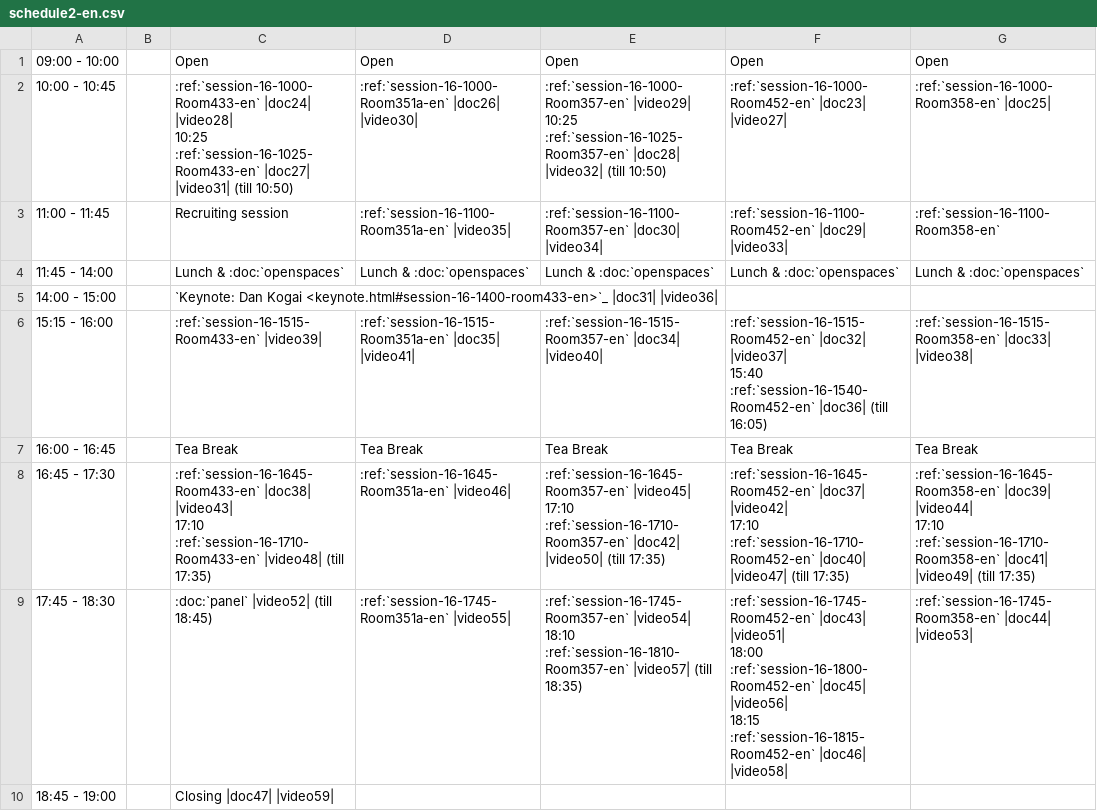
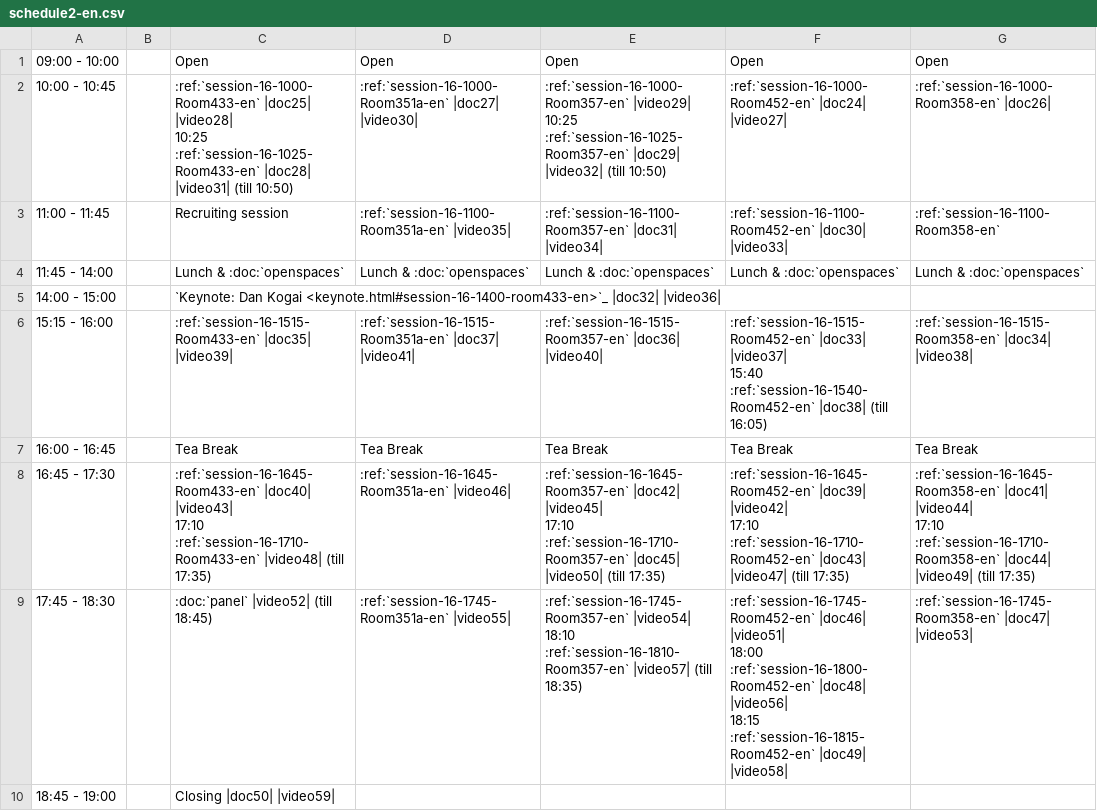
Before and after one commit to pyconjp/2012.pycon.jp, a CSV file: sphinx/en/program/schedule2-en.csv, drawn as a sheet.

```diff
--- a/sphinx/en/program/schedule2-en.csv
+++ b/sphinx/en/program/schedule2-en.csv
@@ -1,30 +1,30 @@
 09:00 - 10:00,,Open,Open,Open,Open,Open
-10:00 - 10:45,,":ref:`session-16-1000-Room433-en` |doc24| |video28|
-
-10:25 :ref:`session-16-1025-Room433-en` |doc27| |video31| (till 10:50)",:ref:`session-16-1000-Room351a-en` |doc26| |video30|,":ref:`session-16-1000-Room357-en` |video29|
-
-10:25 :ref:`session-16-1025-Room357-en` |doc28| |video32| (till 10:50)",:ref:`session-16-1000-Room452-en` |doc23| |video27|,:ref:`session-16-1000-Room358-en` |doc25|
-11:00 - 11:45,,Recruiting session,:ref:`session-16-1100-Room351a-en` |video35|,:ref:`session-16-1100-Room357-en` |doc30| |video34|,:ref:`session-16-1100-Room452-en` |doc29| |video33|,:ref:`session-16-1100-Room358-en`
+10:00 - 10:45,,":ref:`session-16-1000-Room433-en` |doc25| |video28|
+
+10:25 :ref:`session-16-1025-Room433-en` |doc28| |video31| (till 10:50)",:ref:`session-16-1000-Room351a-en` |doc27| |video30|,":ref:`session-16-1000-Room357-en` |video29|
+
+10:25 :ref:`session-16-1025-Room357-en` |doc29| |video32| (till 10:50)",:ref:`session-16-1000-Room452-en` |doc24| |video27|,:ref:`session-16-1000-Room358-en` |doc26|
+11:00 - 11:45,,Recruiting session,:ref:`session-16-1100-Room351a-en` |video35|,:ref:`session-16-1100-Room357-en` |doc31| |video34|,:ref:`session-16-1100-Room452-en` |doc30| |video33|,:ref:`session-16-1100-Room358-en`
 11:45 - 14:00,,Lunch & :doc:`openspaces`,Lunch & :doc:`openspaces`,Lunch & :doc:`openspaces`,Lunch & :doc:`openspaces`,Lunch & :doc:`openspaces`
-14:00 - 15:00,,`Keynote: Dan Kogai <keynote.html#session-16-1400-room433-en>`_ |doc31| |video36|,,,,
-15:15 - 16:00,,:ref:`session-16-1515-Room433-en` |video39|,:ref:`session-16-1515-Room351a-en` |doc35| |video41|,:ref:`session-16-1515-Room357-en` |doc34| |video40|,":ref:`session-16-1515-Room452-en` |doc32| |video37|
-
-15:40 :ref:`session-16-1540-Room452-en` |doc36| (till 16:05)",:ref:`session-16-1515-Room358-en` |doc33| |video38|
+14:00 - 15:00,,`Keynote: Dan Kogai <keynote.html#session-16-1400-room433-en>`_ |doc32| |video36|,,,,
+15:15 - 16:00,,:ref:`session-16-1515-Room433-en` |doc35| |video39|,:ref:`session-16-1515-Room351a-en` |doc37| |video41|,:ref:`session-16-1515-Room357-en` |doc36| |video40|,":ref:`session-16-1515-Room452-en` |doc33| |video37|
+
+15:40 :ref:`session-16-1540-Room452-en` |doc38| (till 16:05)",:ref:`session-16-1515-Room358-en` |doc34| |video38|
 16:00 - 16:45,,Tea Break,Tea Break,Tea Break,Tea Break,Tea Break
-16:45 - 17:30,,":ref:`session-16-1645-Room433-en` |doc38| |video43|
-
-17:10 :ref:`session-16-1710-Room433-en` |video48| (till 17:35)",:ref:`session-16-1645-Room351a-en` |video46|,":ref:`session-16-1645-Room357-en` |video45|
-
-17:10 :ref:`session-16-1710-Room357-en` |doc42| |video50| (till 17:35)",":ref:`session-16-1645-Room452-en` |doc37| |video42|
-
-17:10 :ref:`session-16-1710-Room452-en` |doc40| |video47| (till 17:35)",":ref:`session-16-1645-Room358-en` |doc39| |video44|
-
-17:10 :ref:`session-16-1710-Room358-en` |doc41| |video49| (till 17:35)"
-17:45 - 18:30,,:doc:`panel` |video52| (till 18:45),:ref:`session-16-1745-Room351a-en` |video55|,":ref:`session-16-1745-Room357-en` |video54|
-
-18:10 :ref:`session-16-1810-Room357-en` |video57| (till 18:35)",":ref:`session-16-1745-Room452-en` |doc43| |video51|
-
-18:00 :ref:`session-16-1800-Room452-en` |doc45| |video56|
-
-18:15 :ref:`session-16-1815-Room452-en` |doc46| |video58|",:ref:`session-16-1745-Room358-en` |doc44| |video53|
-18:45 - 19:00,,Closing |doc47| |video59|,,,,
+16:45 - 17:30,,":ref:`session-16-1645-Room433-en` |doc40| |video43|
+
+17:10 :ref:`session-16-1710-Room433-en` |video48| (till 17:35)",:ref:`session-16-1645-Room351a-en` |video46|,":ref:`session-16-1645-Room357-en` |doc42| |video45|
+
+17:10 :ref:`session-16-1710-Room357-en` |doc45| |video50| (till 17:35)",":ref:`session-16-1645-Room452-en` |doc39| |video42|
+
+17:10 :ref:`session-16-1710-Room452-en` |doc43| |video47| (till 17:35)",":ref:`session-16-1645-Room358-en` |doc41| |video44|
+
+17:10 :ref:`session-16-1710-Room358-en` |doc44| |video49| (till 17:35)"
+17:45 - 18:30,,:doc:`panel` |video52| (till 18:45),:ref:`session-16-1745-Room351a-en` |video55|,":ref:`session-16-1745-Room357-en` |video54|
+
+18:10 :ref:`session-16-1810-Room357-en` |video57| (till 18:35)",":ref:`session-16-1745-Room452-en` |doc46| |video51|
+
+18:00 :ref:`session-16-1800-Room452-en` |doc48| |video56|
+
+18:15 :ref:`session-16-1815-Room452-en` |doc49| |video58|",:ref:`session-16-1745-Room358-en` |doc47| |video53|
+18:45 - 19:00,,Closing |doc50| |video59|,,,,
```
Also changed, not shown: convert/timetable/records.csv, sphinx/en/program/schedule1-en.csv, 6 other files.
